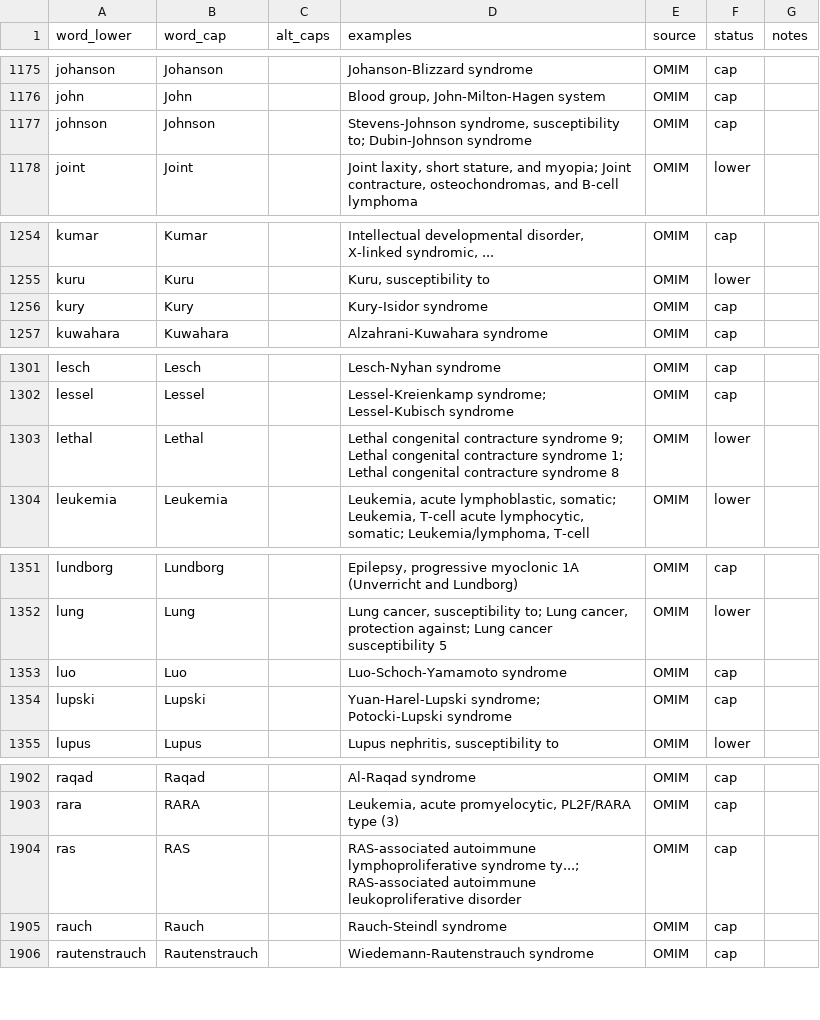
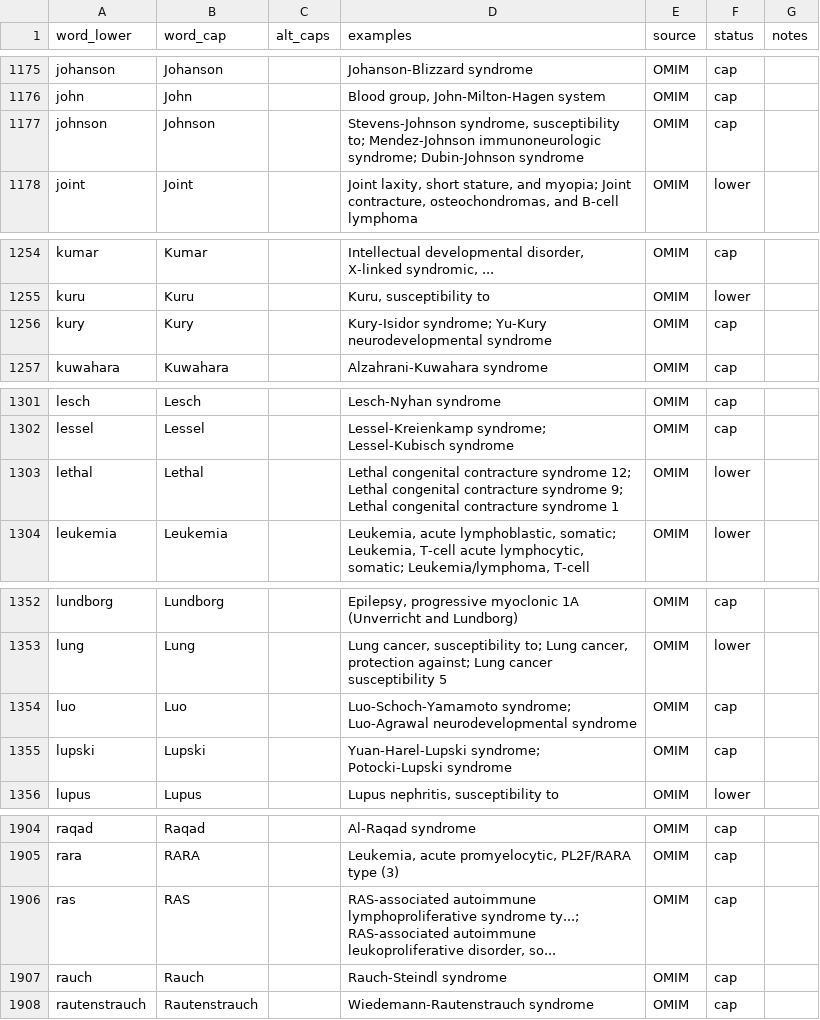
Before and after one commit to DiseaseOntology/DO.utils, a TSV file: data-raw/disease_eponyms_curated.tsv, drawn as a sheet; only a part is shown, gaps mark what is left out; the diff covers the shown part only.

```diff
--- a/data-raw/disease_eponyms_curated.tsv
+++ b/data-raw/disease_eponyms_curated.tsv
@@ -1177 +1177 @@ john	John		Blood group, John-Milton-Hagen system	OMIM	cap
-johnson	Johnson		Stevens-Johnson syndrome, susceptibility to; Dubin-Johnson syndrome	OMIM	cap	
+johnson	Johnson		"Stevens-Johnson syndrome, susceptibility to; Mendez-Johnson immunoneurologic syndrome; Dubin-Johnson syndrome"	OMIM	cap	
@@ -1256,2 +1256,2 @@ kuru	Kuru		Kuru, susceptibility to	OMIM	lower
-kury	Kury		Kury-Isidor syndrome	OMIM	cap	
+kury	Kury		Kury-Isidor syndrome; Yu-Kury neurodevelopmental syndrome	OMIM	cap	
 kuwahara	Kuwahara		Alzahrani-Kuwahara syndrome	OMIM	cap	
@@ -1302,2 +1302,2 @@ lesch	Lesch		Lesch-Nyhan syndrome	OMIM	cap
 lessel	Lessel		Lessel-Kreienkamp syndrome; Lessel-Kubisch syndrome	OMIM	cap	
-lethal	Lethal		Lethal congenital contracture syndrome 9; Lethal congenital contracture syndrome 1; Lethal congenital contracture syndrome 8	OMIM	lower	
+lethal	Lethal		Lethal congenital contracture syndrome 12; Lethal congenital contracture syndrome 9; Lethal congenital contracture syndrome 1	OMIM	lower	
@@ -1353,2 +1354,2 @@ lung	Lung		Lung cancer, susceptibility to; Lung cancer, protection against; Lung
-luo	Luo		Luo-Schoch-Yamamoto syndrome	OMIM	cap	
+luo	Luo		Luo-Schoch-Yamamoto syndrome; Luo-Agrawal neurodevelopmental syndrome	OMIM	cap	
 lupski	Lupski		Yuan-Harel-Lupski syndrome; Potocki-Lupski syndrome	OMIM	cap	
@@ -1904,2 +1906,2 @@ rara	RARA		Leukemia, acute promyelocytic, PL2F/RARA type (3)	OMIM	cap
-ras	RAS		RAS-associated autoimmune lymphoproliferative syndrome ty...; RAS-associated autoimmune leukoproliferative disorder	OMIM	cap	
+ras	RAS		"RAS-associated autoimmune lymphoproliferative syndrome ty...; RAS-associated autoimmune leukoproliferative disorder, so..."	OMIM	cap	
 rauch	Rauch		Rauch-Steindl syndrome	OMIM	cap	
```
Also changed, not shown: 11 added rows and 7 edited cells elsewhere in this file, 16 other files.
